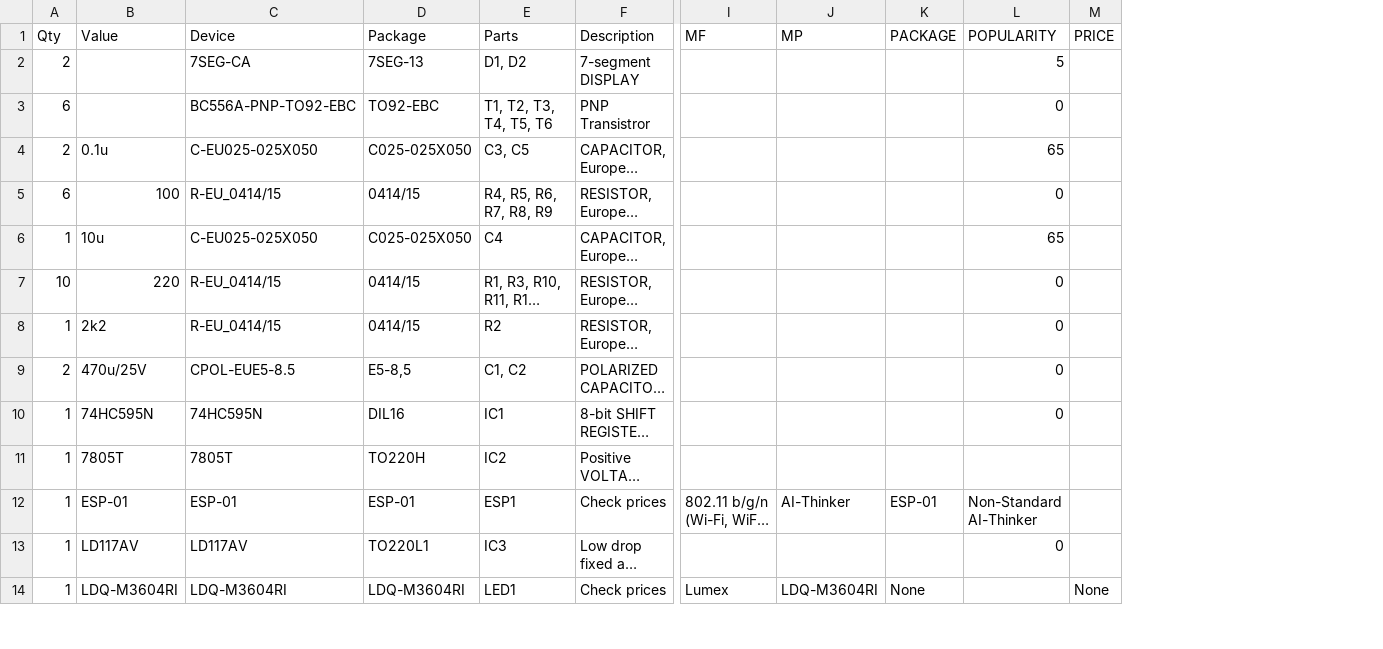
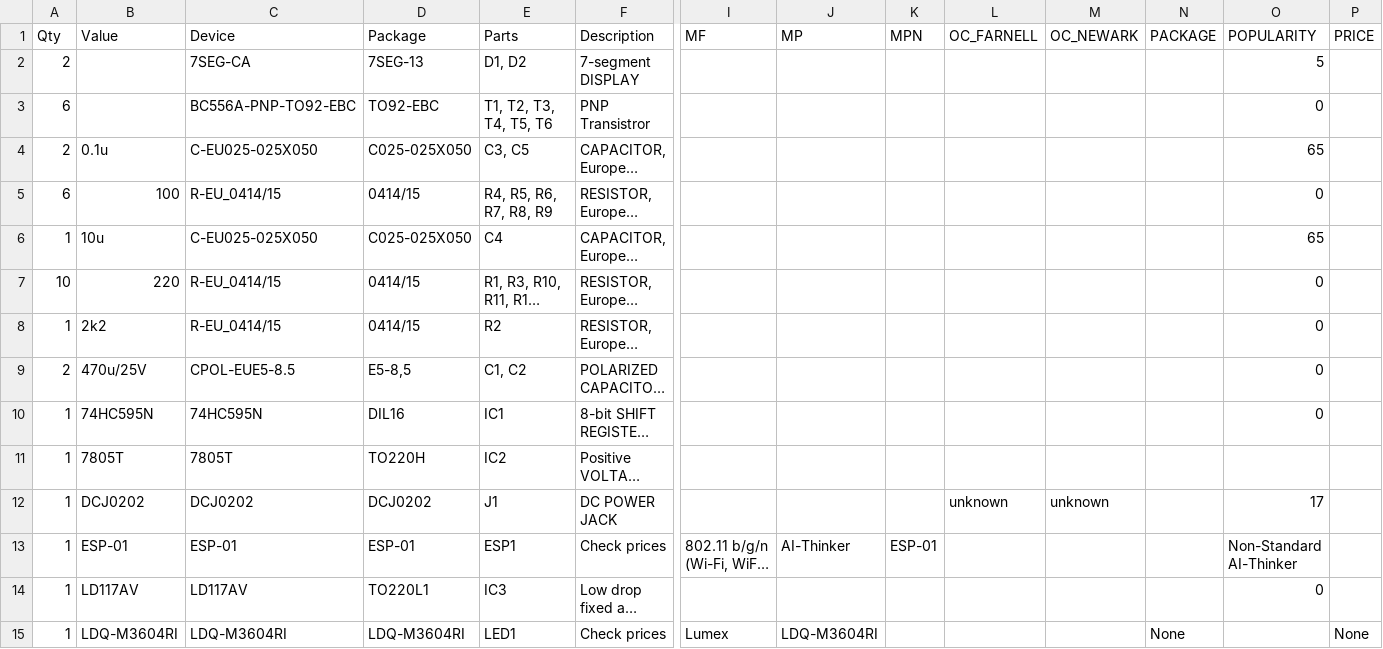
Before and after one commit to JakubNowek/EAGLE, a CSV file: projects/Bill_of_material.csv, drawn as a sheet; only a part is shown, gaps mark what is left out; long unchanged cells end in …; addresses are those after the commit; rows hold the shown columns only; the diff names each change by its address in the sheet, - before the commit and + after, or states it on an @@ line.

Commit message:
Update Bill_of_material.csv

```diff
--- a/projects/Bill_of_material.csv
+++ b/projects/Bill_of_material.csv
+column K (MPN), row 13: ESP-01
+column L (OC_FARNELL), empty
+column M (OC_NEWARK), empty
+row 12: 1 | DCJ0202 | DCJ0202 | DCJ0202 | J1 | DC POWER JACK |  |  |  | unknown | unknown |  | 17
-N13 (PACKAGE): ESP-01
+N13 (PACKAGE): (empty)
```
